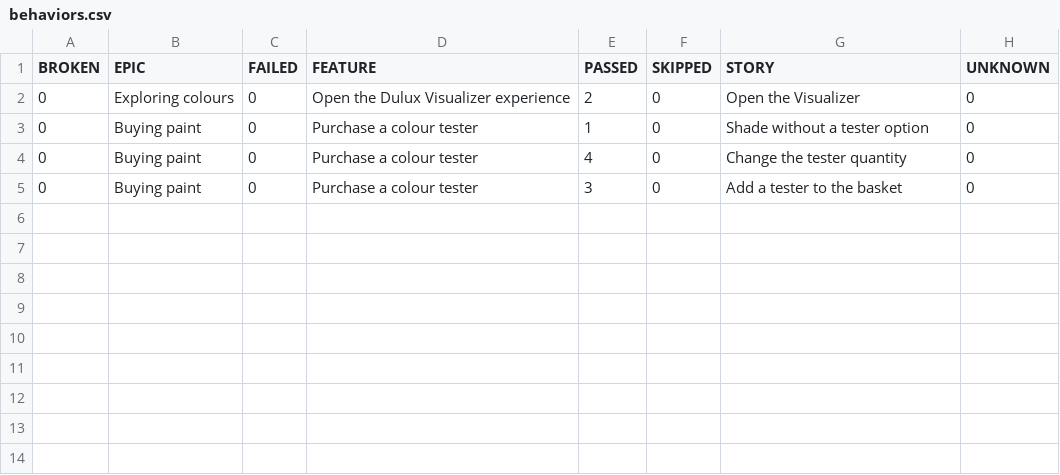
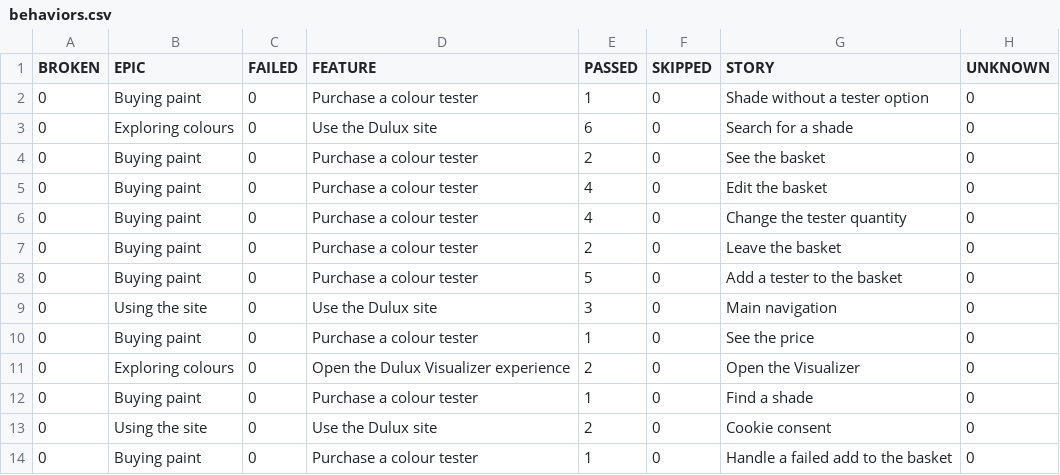
Before and after one commit to magdaU/playwright-python-dulux-uk, a CSV file: nightly/data/behaviors.csv, drawn as a sheet.

Commit message:
ci: publish nightly Allure report [skip ci] 0682b51e6e9c598e5f0a2025c774f9649df7fd7c

```diff
--- a/nightly/data/behaviors.csv
+++ b/nightly/data/behaviors.csv
@@ -1,5 +1,14 @@
 "BROKEN","EPIC","FAILED","FEATURE","PASSED","SKIPPED","STORY","UNKNOWN"
+"0","Buying paint","0","Purchase a colour tester","1","0","Shade without a tester option","0"
+"0","Exploring colours","0","Use the Dulux site","6","0","Search for a shade","0"
+"0","Buying paint","0","Purchase a colour tester","2","0","See the basket","0"
+"0","Buying paint","0","Purchase a colour tester","4","0","Edit the basket","0"
+"0","Buying paint","0","Purchase a colour tester","4","0","Change the tester quantity","0"
+"0","Buying paint","0","Purchase a colour tester","2","0","Leave the basket","0"
+"0","Buying paint","0","Purchase a colour tester","5","0","Add a tester to the basket","0"
+"0","Using the site","0","Use the Dulux site","3","0","Main navigation","0"
+"0","Buying paint","0","Purchase a colour tester","1","0","See the price","0"
 "0","Exploring colours","0","Open the Dulux Visualizer experience","2","0","Open the Visualizer","0"
-"0","Buying paint","0","Purchase a colour tester","1","0","Shade without a tester option","0"
-"0","Buying paint","0","Purchase a colour tester","4","0","Change the tester quantity","0"
-"0","Buying paint","0","Purchase a colour tester","3","0","Add a tester to the basket","0"
+"0","Buying paint","0","Purchase a colour tester","1","0","Find a shade","0"
+"0","Using the site","0","Use the Dulux site","2","0","Cookie consent","0"
+"0","Buying paint","0","Purchase a colour tester","1","0","Handle a failed add to the basket","0"
```
Also changed, not shown: 59 other files.
